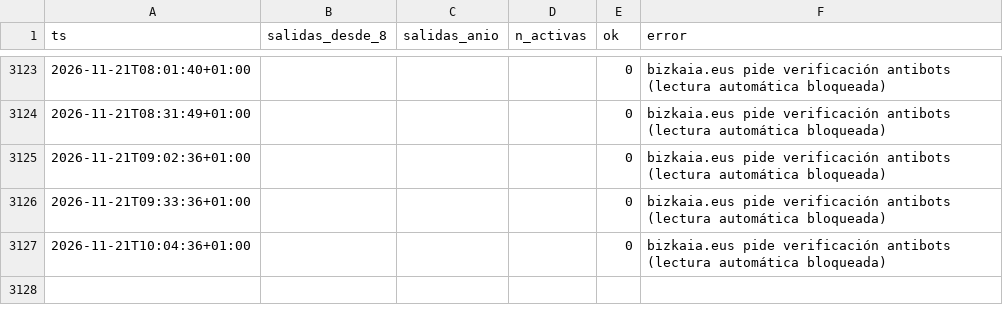
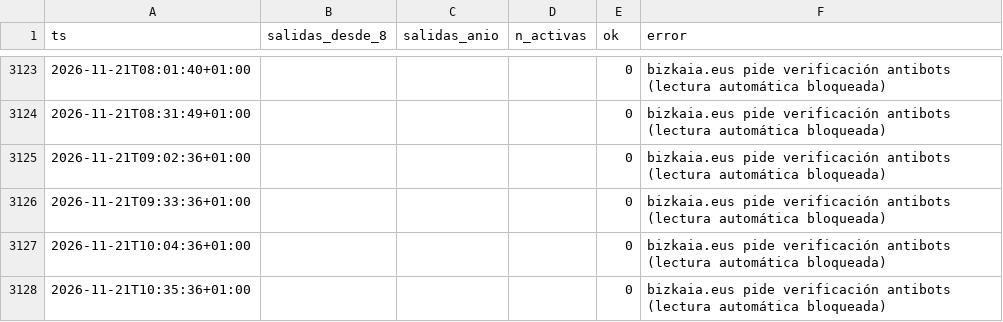
Before and after one commit to bsendagorta/auria, a CSV file: datos/online/github-min/capturas_2026-11.csv, drawn as a sheet; only a part is shown, gaps mark what is left out; the diff names each change by its address in the sheet, - before the commit and + after, or states it on an @@ line.

Commit message:
datos: capturas por minuto hasta 10:35

```diff
--- a/datos/online/github-min/capturas_2026-11.csv
+++ b/datos/online/github-min/capturas_2026-11.csv
+row 3128: 2026-11-21T10:35:36+01:00 |  |  |  | 0 | bizkaia.eus pide verificación antibots (lectura automática bloqueada)
```
Also changed, not shown: 2 other files.
